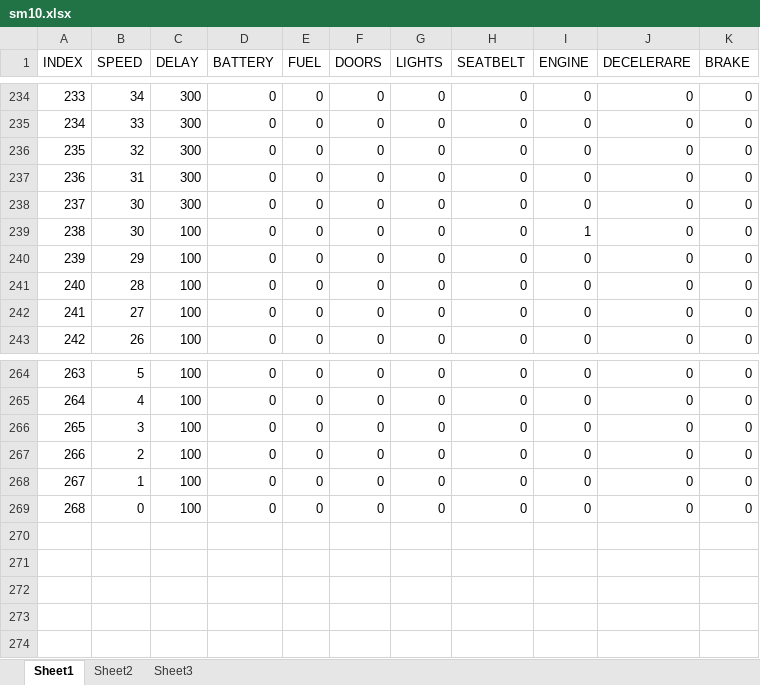
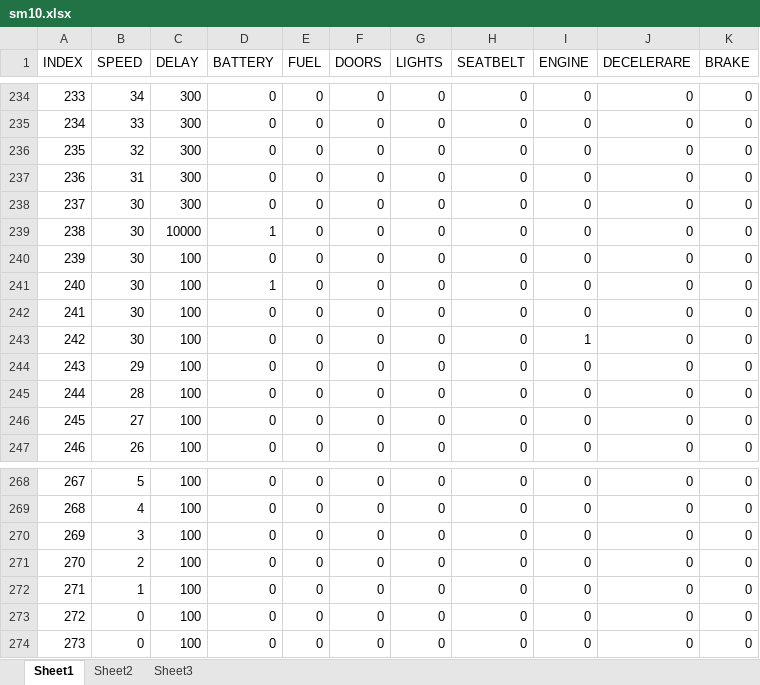
Before and after one commit to A1ex/Speedometer, an Excel workbook: Office documents/sm10.xlsx, sheet Sheet1, drawn as a sheet; only a part is shown, gaps mark what is left out; values as stored, in another font and other column widths than the file's, no borders; addresses are those after the commit; the diff names each change by its address in the sheet, - before the commit and + after, or states it on an @@ line.

```diff
--- a/Office documents/sm10.xlsx (sheet Sheet1)
+++ b/Office documents/sm10.xlsx (sheet Sheet1)
+row 239: 238 | 30 | 10000 | 1 | 0 | 0 | 0 | 0 | 0 | 0 | 0
+row 240: 239 | 30 | 100 | 0 | 0 | 0 | 0 | 0 | 0 | 0 | 0
+row 241: 240 | 30 | 100 | 1 | 0 | 0 | 0 | 0 | 0 | 0 | 0
+row 242: 241 | 30 | 100 | 0 | 0 | 0 | 0 | 0 | 0 | 0 | 0
@@ column A (INDEX) renumbered between rows 243 and 273 @@
+row 274: 273 | 0 | 100 | 0 | 0 | 0 | 0 | 0 | 0 | 0 | 0
```
Also changed, not shown: formulas that keep their value, 6 other files.
